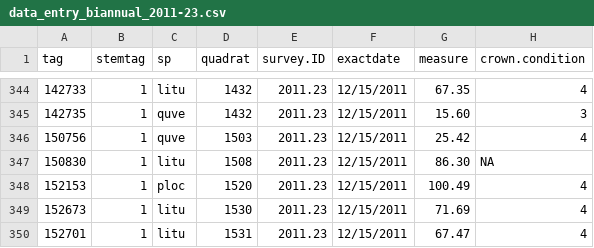
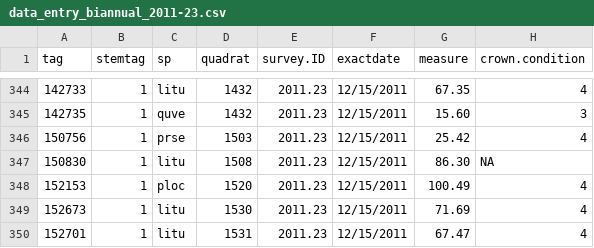
Before and after one commit to SCBI-ForestGEO/Dendrobands, a CSV file: resources/raw_data/2011/data_entry_biannual_2011-23.csv, drawn as a sheet; only a part is shown, gaps mark what is left out; the diff names each change by its address in the sheet, - before the commit and + after, or states it on an @@ line.

Commit message:
retroactively change 150756 from quve to prse

```diff
--- a/resources/raw_data/2011/data_entry_biannual_2011-23.csv
+++ b/resources/raw_data/2011/data_entry_biannual_2011-23.csv
-C346 (sp): quve
+C346 (sp): prse
```
Also changed, not shown: resources/raw_data/2012/data_entry_biannual_2012-18.csv, resources/raw_data/2013/data_entry_biannual_2013-16.csv, 15 other files.
